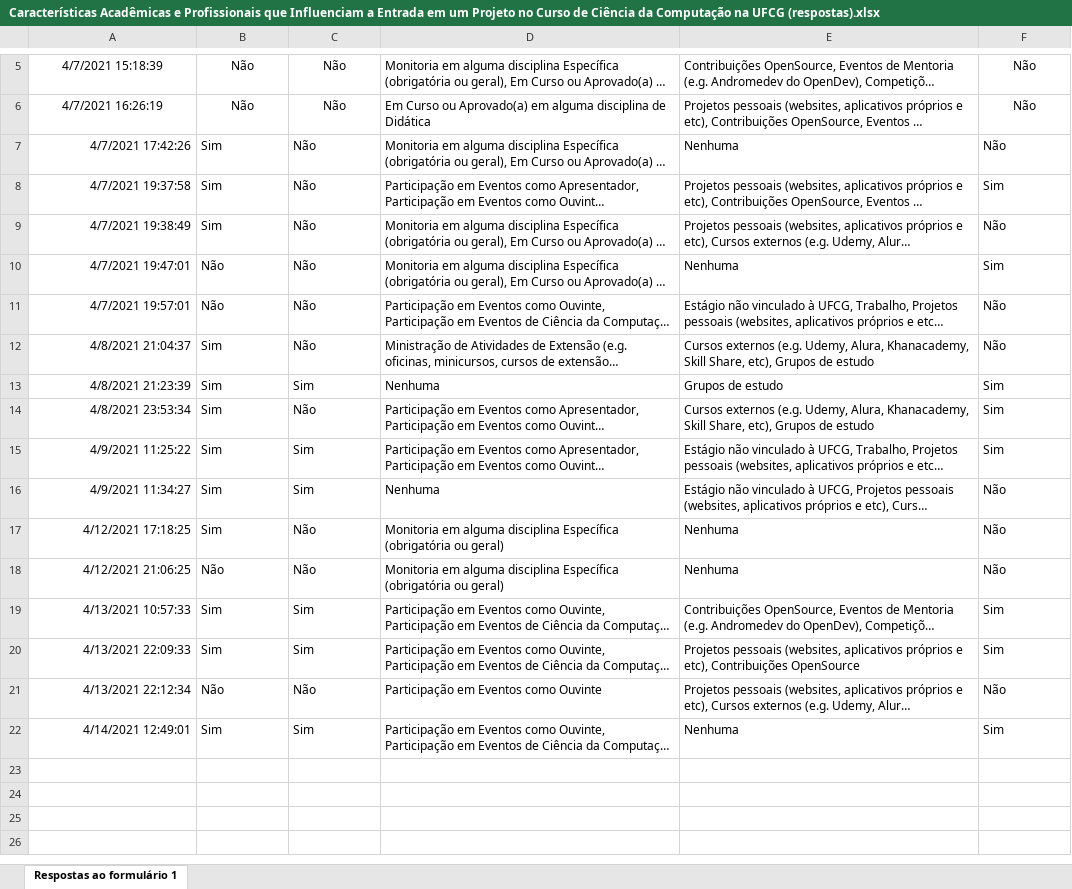
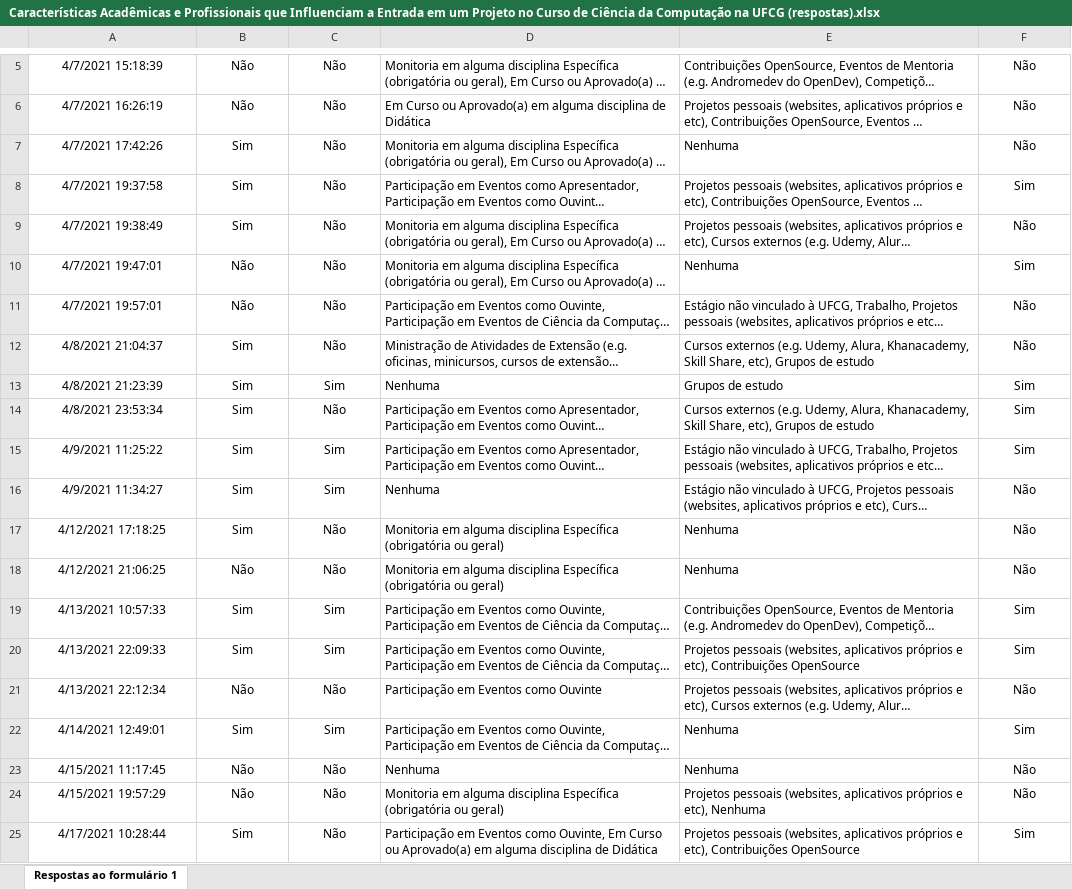
Before and after one commit to DiegoGamaV/metodologia-20201, an Excel workbook: data/Características Acadêmicas e Profissionais que Influenciam a Entrada em um Projeto no Curso de Ciência da Computação na UFCG (respostas).xlsx, sheet Respostas ao formulário 1, drawn as a sheet; only a part is shown, gaps mark what is left out; long unchanged cells end in …; values as stored, in another font and other column widths than the file's, no borders; charts and pictures not drawn; the diff names each change by its address in the sheet, - before the commit and + after, or states it on an @@ line.

```diff
--- a/data/Características Acadêmicas e Profissionais que Influenciam a Entrada em um Projeto no Curso de Ciência da Computação na UFCG (respostas).xlsx (sheet Respostas ao formulário 1)
+++ b/data/Características Acadêmicas e Profissionais que Influenciam a Entrada em um Projeto no Curso de Ciência da Computação na UFCG (respostas).xlsx (sheet Respostas ao formulário 1)
-A7:A22 alignment: right
+A7:A22 alignment: center
-B7:C22 alignment: left
+B7:C22 alignment: center
-F7:F22 alignment: left
+F7:F22 alignment: center
+row 23: 4/15/2021 11:17:45 | Não | Não | Nenhuma | Nenhuma | Não
+row 24: 4/15/2021 19:57:29 | Não | Não | Monitoria em alguma disciplina Específica (obrigatória ou geral) | Projetos pessoais (websites, aplicativos próprios e etc), Nenhuma | Não
+row 25: 4/17/2021 10:28:44 | Sim | Não | Participação em Eventos como Ouvinte, Em Curso ou Aprovado(a) em alguma disciplina de Didática | Projetos pessoais (websites, aplicativos próprios e etc), Contribuições OpenSource | Sim
```
Also changed, not shown: 3 other files.
